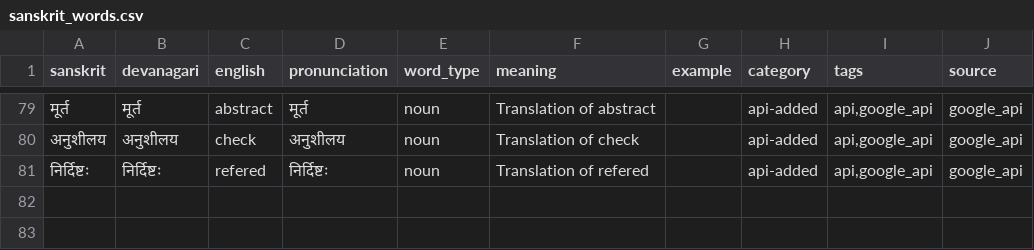
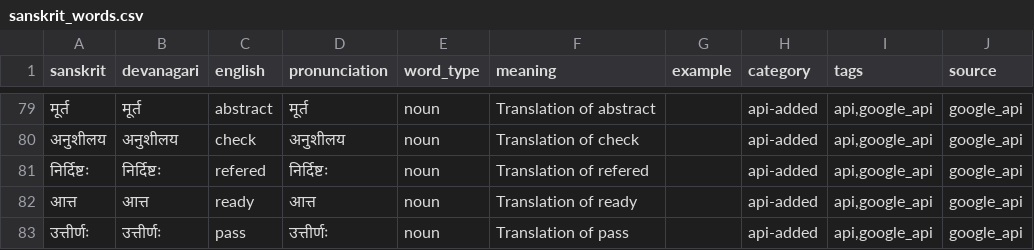
Before and after one commit to harshal8704/Sanskrit-AI-Tutor, a CSV file: backend/data/sanskrit_words.csv, drawn as a sheet; only a part is shown, gaps mark what is left out; the diff names each change by its address in the sheet, - before the commit and + after, or states it on an @@ line.

```diff
--- a/backend/data/sanskrit_words.csv
+++ b/backend/data/sanskrit_words.csv
+row 82: आत्त | आत्त | ready | आत्त | noun | Translation of ready |  | api-added | api,google_api | google_api
+row 83: उत्तीर्णः | उत्तीर्णः | pass | उत्तीर्णः | noun | Translation of pass |  | api-added | api,google_api | google_api
```
Also changed, not shown: 13 other files.
